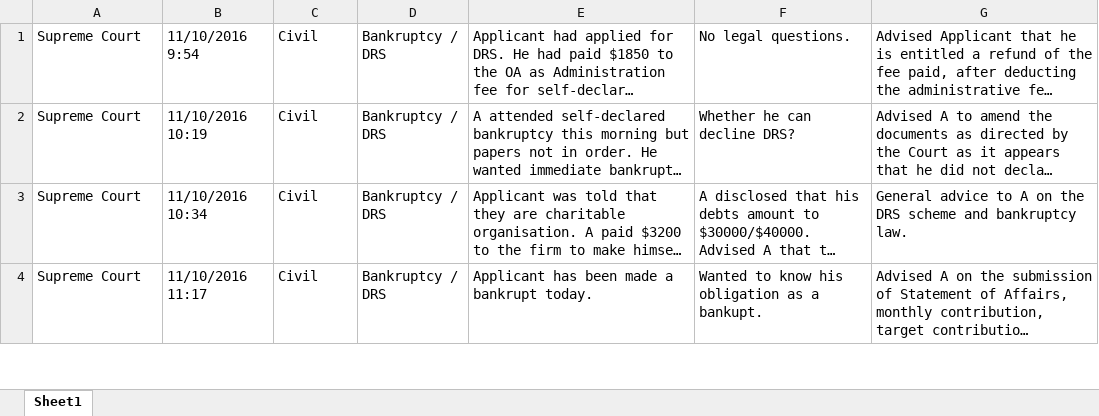
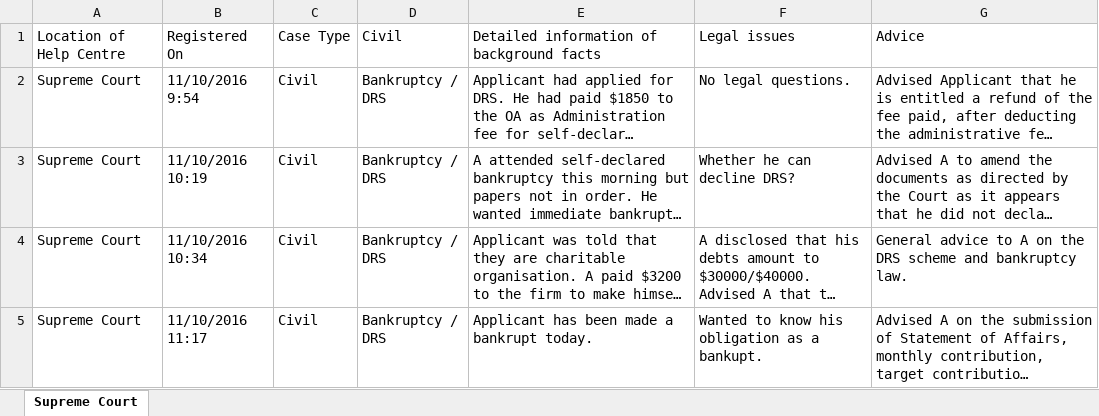
Before and after one commit to DingYao/CJCCollab, an Excel workbook: data/original/cjc_cases_bankruptcy.xlsx, sheet Supreme Court, drawn as a sheet; only a part is shown; long unchanged cells end in …; values as stored, in another font and other column widths than the file's, no cell formats; table styles not drawn; the diff names each change by its address in the sheet, - before the commit and + after, or states it on an @@ line.

Commit message:
Changed

```diff
--- a/data/original/cjc_cases_bankruptcy.xlsx (sheet Supreme Court)
+++ b/data/original/cjc_cases_bankruptcy.xlsx (sheet Supreme Court)
-sheet tab: Sheet1
+sheet tab: Supreme Court
+row 1: Location of Help Centre | Registered On | Case Type | Civil | Detailed information of background facts | Legal issues | Advice
```
Also changed, not shown: cell formats.
